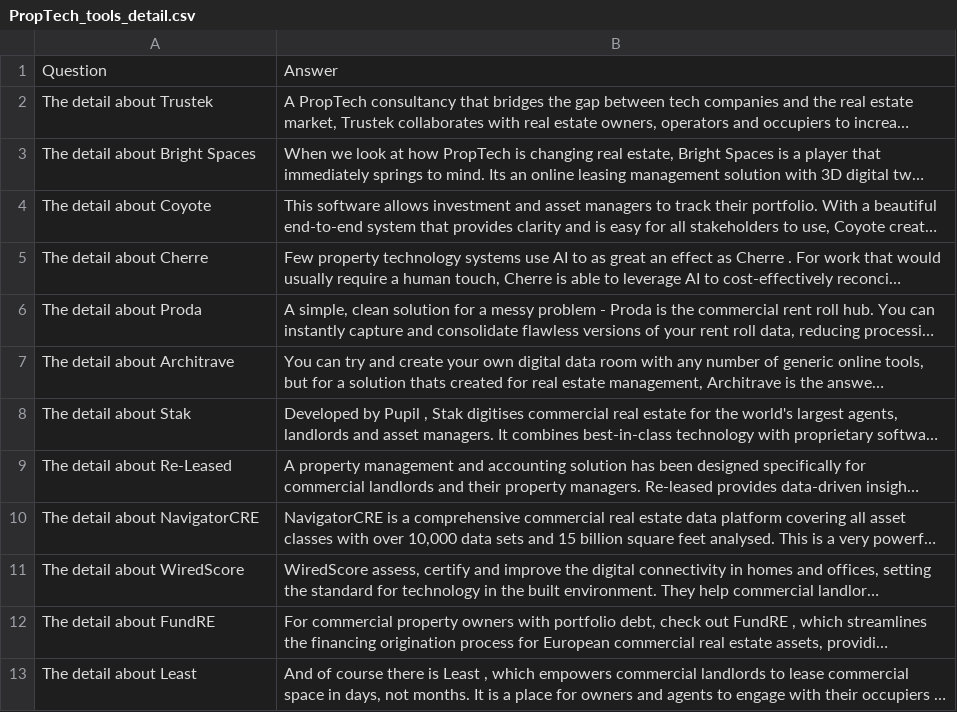
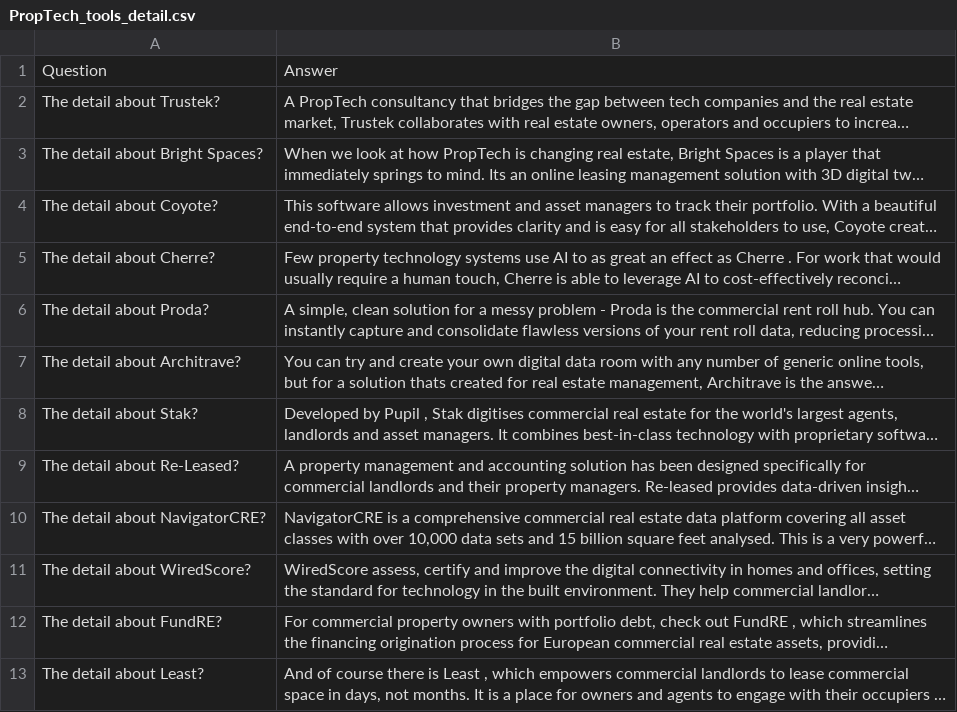
Before and after one commit to Real-UtopiaNo/7008GroupWork, a CSV file: Database/proptech/PropTech_tools_detail.csv, drawn as a sheet; long unchanged cells end in …; the diff names each change by its address in the sheet, - before the commit and + after, or states it on an @@ line.

```diff
--- a/Database/proptech/PropTech_tools_detail.csv
+++ b/Database/proptech/PropTech_tools_detail.csv
-A2: The detail about Trustek
+A2: The detail about Trustek?
-A3: The detail about Bright Spaces
+A3: The detail about Bright Spaces?
-A4: The detail about Coyote
+A4: The detail about Coyote?
-A5: The detail about Cherre
+A5: The detail about Cherre?
-A6: The detail about Proda
+A6: The detail about Proda?
-A7: The detail about Architrave
+A7: The detail about Architrave?
-A8: The detail about Stak
+A8: The detail about Stak?
-A9: The detail about Re-Leased
+A9: The detail about Re-Leased?
-A10: The detail about NavigatorCRE
+A10: The detail about NavigatorCRE?
-A11: The detail about WiredScore
+A11: The detail about WiredScore?
-A12: The detail about FundRE
+A12: The detail about FundRE?
-A13: The detail about Least
+A13: The detail about Least?
```
Also changed, not shown: 12 other files.
